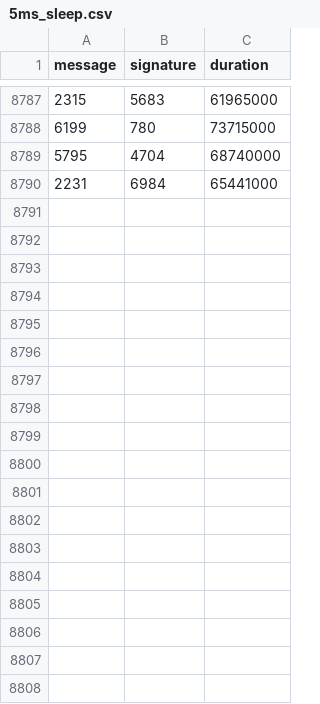
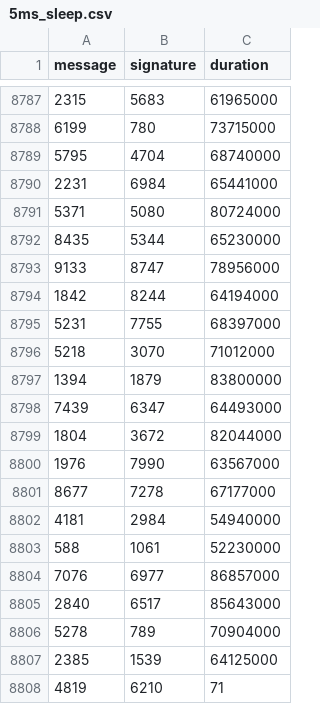
Before and after one commit to nicopupupu/QGIS_Package_Installer, a CSV file: 5ms_sleep.csv, drawn as a sheet; only a part is shown, gaps mark what is left out; the diff names each change by its address in the sheet, - before the commit and + after, or states it on an @@ line.

```diff
--- a/5ms_sleep.csv
+++ b/5ms_sleep.csv
+row 8791: 5371 | 5080 | 80724000
+row 8792: 8435 | 5344 | 65230000
+row 8793: 9133 | 8747 | 78956000
+row 8794: 1842 | 8244 | 64194000
+row 8795: 5231 | 7755 | 68397000
+row 8796: 5218 | 3070 | 71012000
+row 8797: 1394 | 1879 | 83800000
+row 8798: 7439 | 6347 | 64493000
+row 8799: 1804 | 3672 | 82044000
+row 8800: 1976 | 7990 | 63567000
+row 8801: 8677 | 7278 | 67177000
+row 8802: 4181 | 2984 | 54940000
+row 8803: 588 | 1061 | 52230000
+row 8804: 7076 | 6977 | 86857000
+row 8805: 2840 | 6517 | 85643000
+row 8806: 5278 | 789 | 70904000
+row 8807: 2385 | 1539 | 64125000
+row 8808: 4819 | 6210 | 71
```
